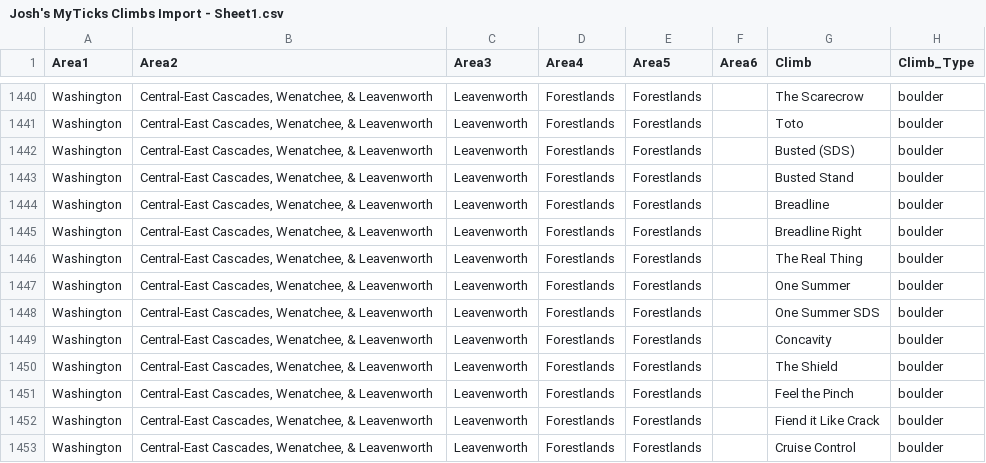
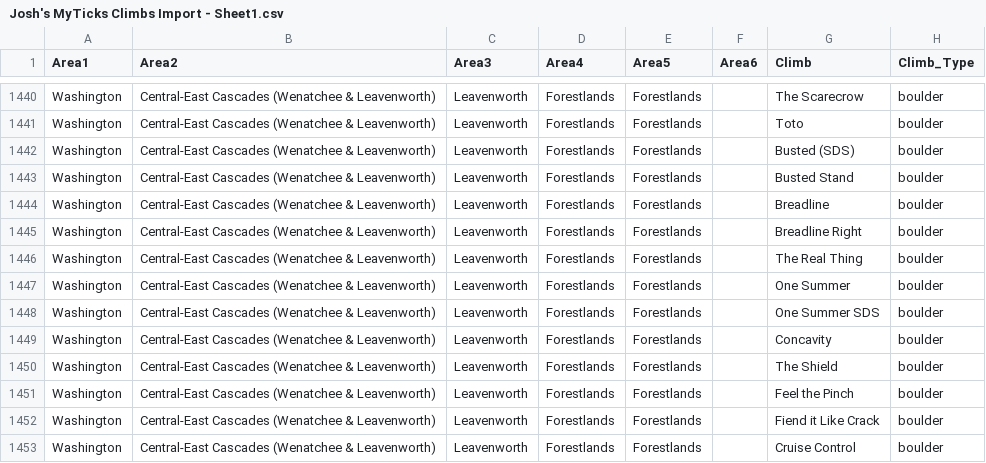
Before and after one commit to jlowy95/ticklist, a CSV file: Josh's MyTicks Climbs Import - Sheet1.csv, drawn as a sheet; only a part is shown, gaps mark what is left out; the diff covers the shown part only; the diff names each change by its address in the sheet, - before the commit and + after, or states it on an @@ line.

```diff
--- a/Josh's MyTicks Climbs Import - Sheet1.csv
+++ b/Josh's MyTicks Climbs Import - Sheet1.csv
-B1440:B1453 (Area2): Central-East Cascades, Wenatchee, & Leavenworth
+B1440:B1453 (Area2): Central-East Cascades (Wenatchee & Leavenworth)
```
Also changed, not shown: 95 edited cells elsewhere in this file, 1 other file.
